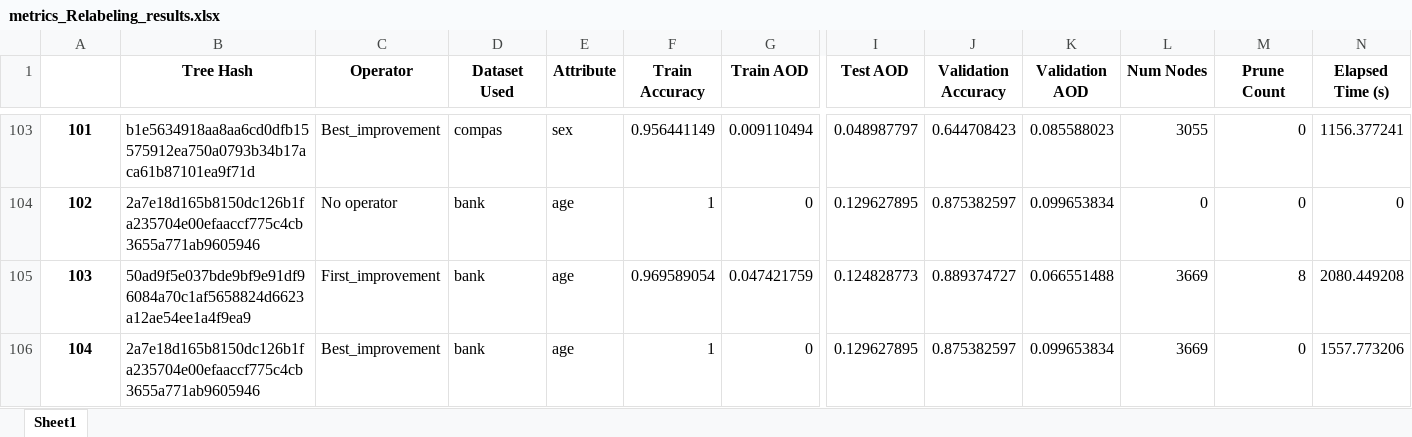
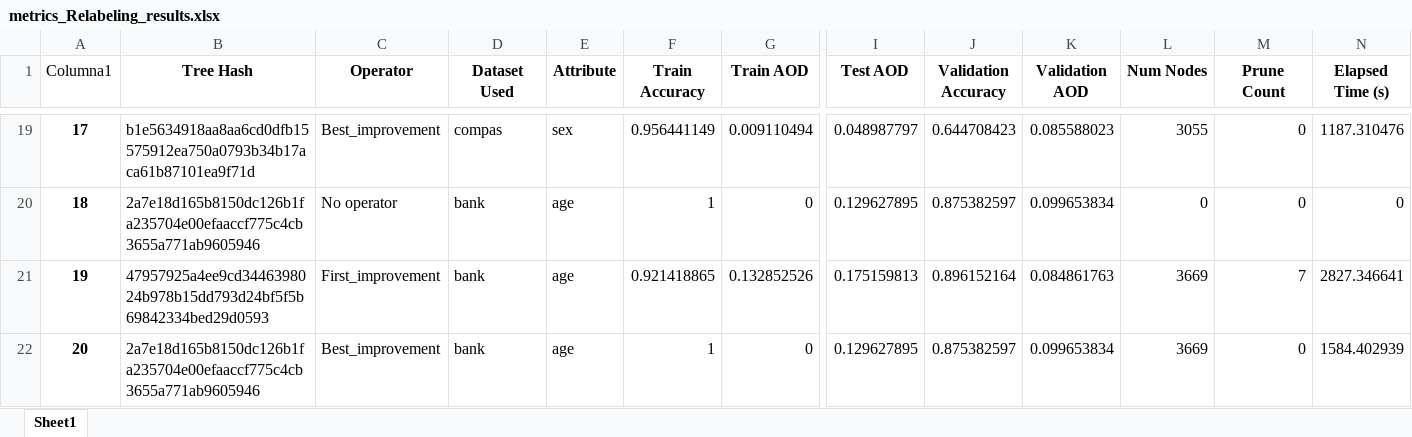
Before and after one commit to dprezp/TFG, an Excel workbook: Scripts/Results/metrics_Relabeling_results.xlsx, sheet Sheet1, drawn as a sheet; only a part is shown, gaps mark what is left out; values as stored, in another font and other column widths than the file's, no borders; conditional formats and table styles not drawn; removed rows and columns are numbered as before the commit, all else as after; rows hold the shown columns only; the diff covers the shown part only; the diff names each change by its address in the sheet, - before the commit and + after, or states it on an @@ line.

```diff
--- a/Scripts/Results/metrics_Relabeling_results.xlsx (sheet Sheet1)
+++ b/Scripts/Results/metrics_Relabeling_results.xlsx (sheet Sheet1)
@@ column A (Columna1) renumbered from row 1 down @@
-N19 (Elapsed Time (s)): 1156.377241
+N19 (Elapsed Time (s)): 1187.310476
-row 105: 103 | 50ad9f5e037bde9bf9e91df96084a70c1af5658824d6623a12ae54ee1a4f9ea9 | First_improvement | bank | age | 0.969589054 | 0.047421759 | 0.124828773 | 0.889374727 | 0.066551488 | 3669 | 8 | 2080.449208
+row 21: 19 | 47957925a4ee9cd3446398024b978b15dd793d24bf5f5b69842334bed29d0593 | First_improvement | bank | age | 0.921418865 | 0.132852526 | 0.175159813 | 0.896152164 | 0.084861763 | 3669 | 7 | 2827.346641
-N22 (Elapsed Time (s)): 1557.773206
+N22 (Elapsed Time (s)): 1584.402939
```
Also changed, not shown: 5 added rows, 89 removed rows and 10 edited cells elsewhere in this sheet, Scripts/Results/metrics_Prune_results.xlsx, 58 other files.
